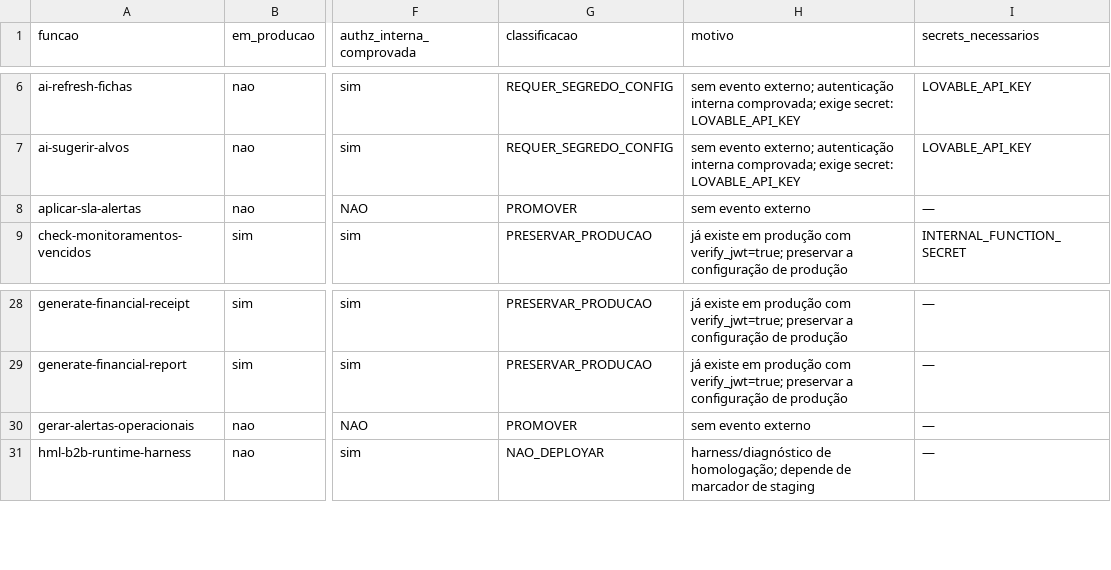
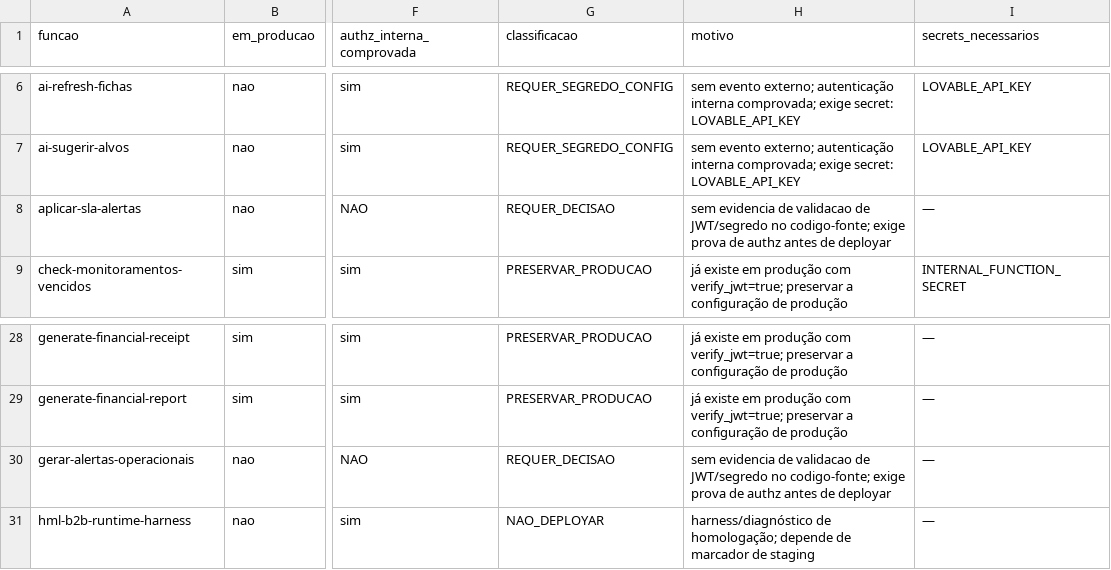
Before and after one commit to arbiotecnologia/cultivofarm, a CSV file: restoration/promocao-producao-h9/14-edge-functions-manifest.csv, drawn as a sheet; only a part is shown, gaps mark what is left out; the diff names each change by its address in the sheet, - before the commit and + after, or states it on an @@ line.

```diff
--- a/restoration/promocao-producao-h9/14-edge-functions-manifest.csv
+++ b/restoration/promocao-producao-h9/14-edge-functions-manifest.csv
-G8 (classificacao): PROMOVER
+G8 (classificacao): REQUER_DECISAO
-H8 (motivo): sem evento externo
+H8 (motivo): sem evidencia de validacao de JWT/segredo no codigo-fonte; exige prova de authz antes de deployar
-G30 (classificacao): PROMOVER
+G30 (classificacao): REQUER_DECISAO
-H30 (motivo): sem evento externo
+H30 (motivo): sem evidencia de validacao de JWT/segredo no codigo-fonte; exige prova de authz antes de deployar
```
Also changed, not shown: 1 other file.
